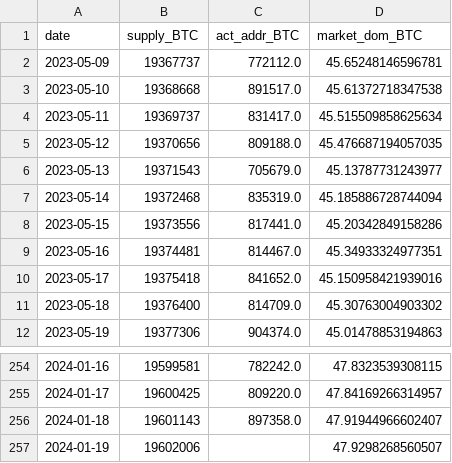
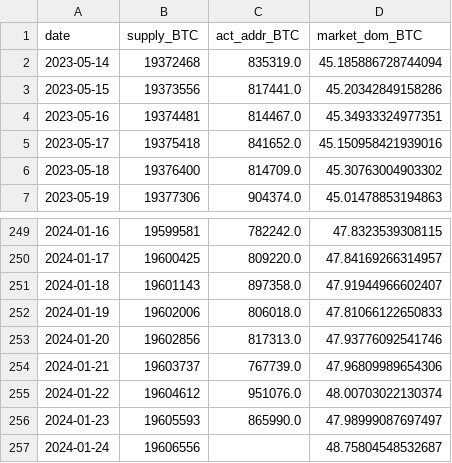
Before and after one commit to jeugregg/ocean_protocol_eth_pred, a CSV file: data/df_supply_BTC.csv, drawn as a sheet; only a part is shown, gaps mark what is left out.

```diff
--- a/data/df_supply_BTC.csv
+++ b/data/df_supply_BTC.csv
@@ -1,7 +1,2 @@
 date,supply_BTC,act_addr_BTC,market_dom_BTC
-2023-05-09,19367737,772112.0,45.65248146596781
-2023-05-10,19368668,891517.0,45.61372718347538
-2023-05-11,19369737,831417.0,45.515509858625634
-2023-05-12,19370656,809188.0,45.476687194057035
-2023-05-13,19371543,705679.0,45.13787731243977
 2023-05-14,19372468,835319.0,45.185886728744094
@@ -256,2 +251,7 @@ date,supply_BTC,act_addr_BTC,market_dom_BTC
 2024-01-18,19601143,897358.0,47.91944966602407
-2024-01-19,19602006,,47.9298268560507
+2024-01-19,19602006,806018.0,47.81066122650833
+2024-01-20,19602856,817313.0,47.93776092541746
+2024-01-21,19603737,767739.0,47.96809989654306
+2024-01-22,19604612,951076.0,48.00703022130374
+2024-01-23,19605593,865990.0,47.98999087697497
+2024-01-24,19606556,,48.75804548532687
```
Also changed, not shown: data/df_eco.csv, data/df_fvx.csv, 4 other files.
